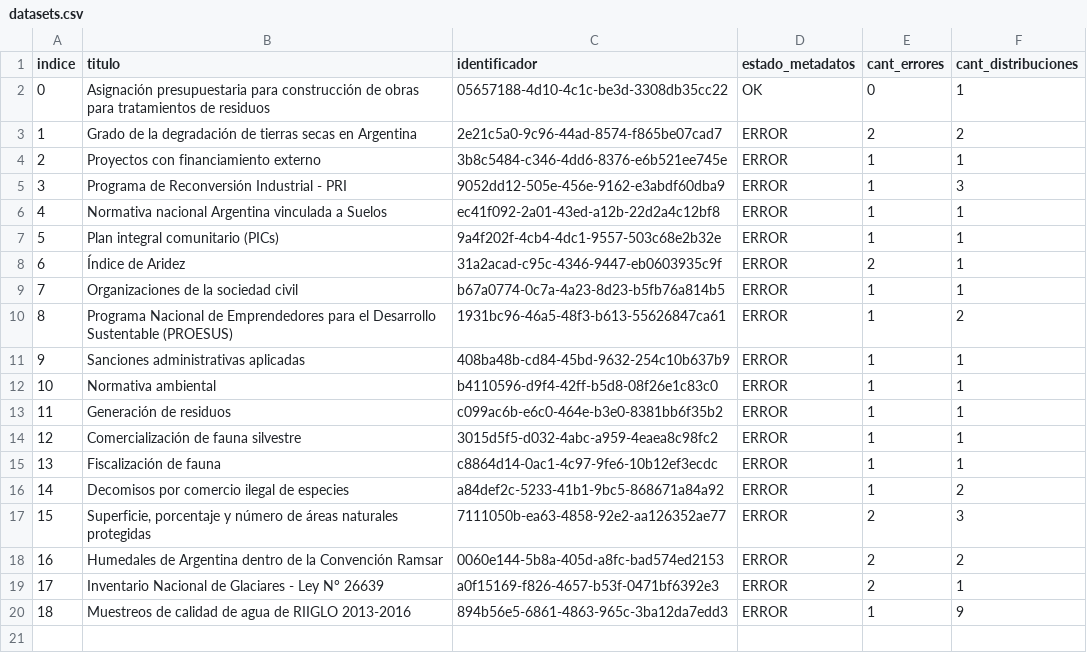
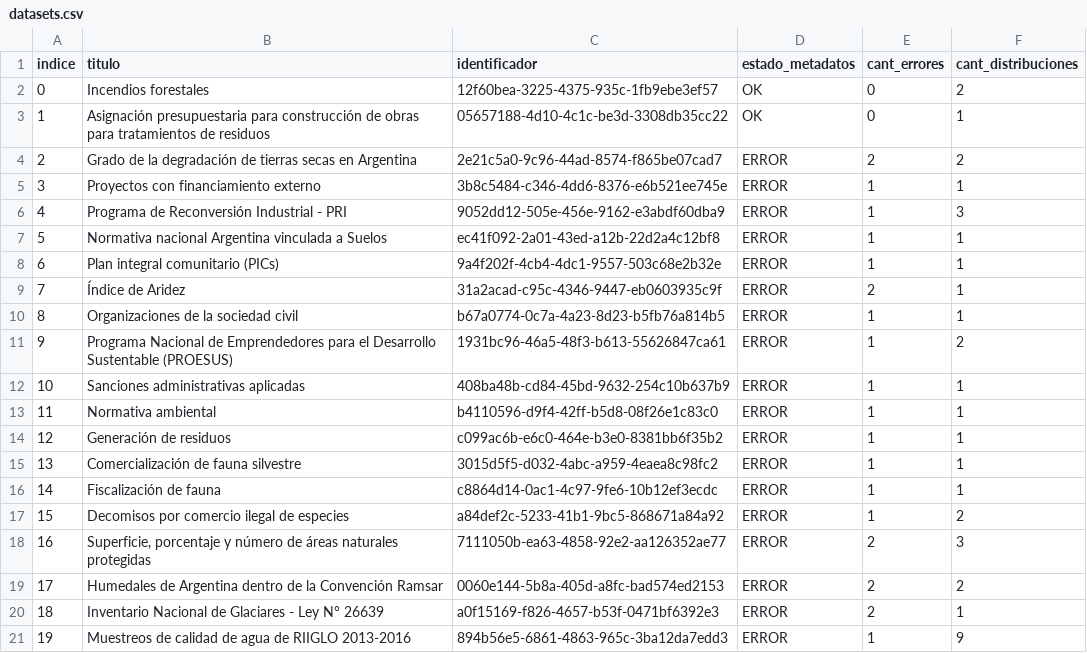
Before and after one commit to kant/libreria-catalogos, a CSV file: ambiente/datasets.csv, drawn as a sheet; addresses are those after the commit; the diff names each change by its address in the sheet, - before the commit and + after, or states it on an @@ line.

Commit message:
Modifico archivo ambiente/datasets.csv según cambios del 2017-09-06

```diff
--- a/ambiente/datasets.csv
+++ b/ambiente/datasets.csv
+row 2: 0 | Incendios forestales | 12f60bea-3225-4375-935c-1fb9ebe3ef57 | OK | 0 | 2
@@ column A (indice) renumbered from row 3 down @@
```
